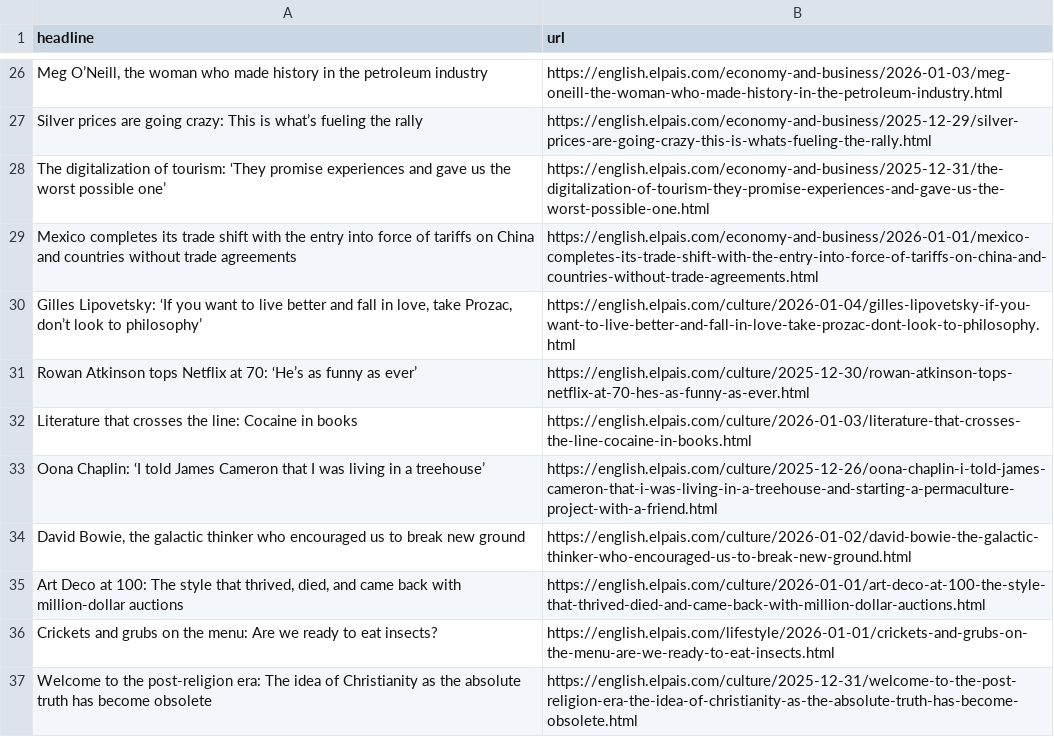
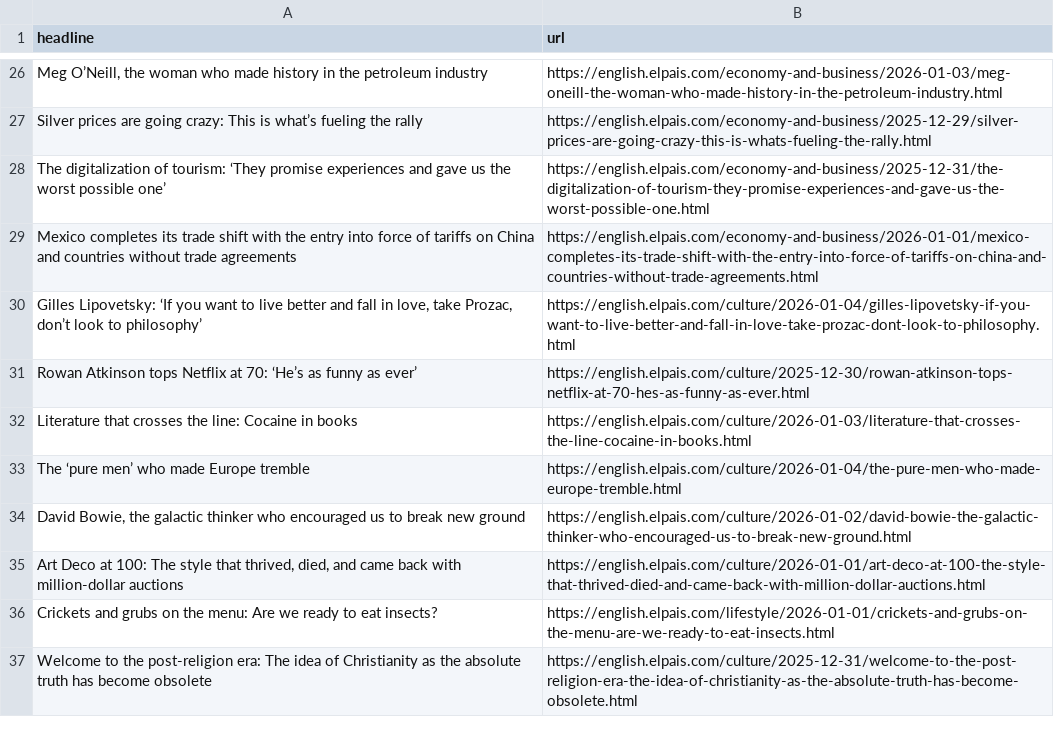
Before and after one commit to jsoma/el-pais-autoscraper, a CSV file: headlines.csv, drawn as a sheet; only a part is shown, gaps mark what is left out; removed rows and columns are numbered as before the commit, all else as after; the diff names each change by its address in the sheet, - before the commit and + after, or states it on an @@ line.

```diff
--- a/headlines.csv
+++ b/headlines.csv
-row 33: Oona Chaplin: ‘I told James Cameron that I was living in a treehouse’ | https://english.elpais.com/culture/2025-12-26/oona-chaplin-i-told-james-cameron-that-i-was-living-in-a-treehouse-and-starting-a-permaculture-project-with-a-friend.html
+row 33: The ‘pure men’ who made Europe tremble | https://english.elpais.com/culture/2026-01-04/the-pure-men-who-made-europe-tremble.html
```
